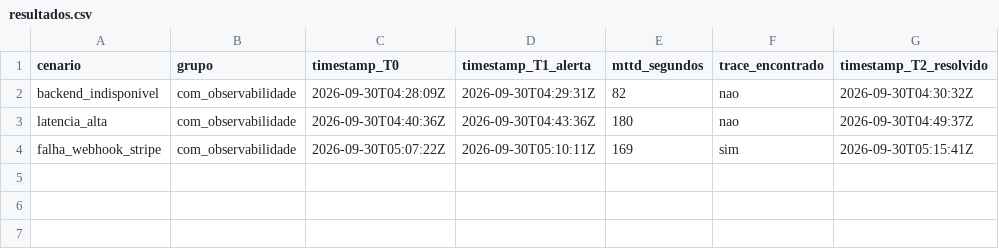
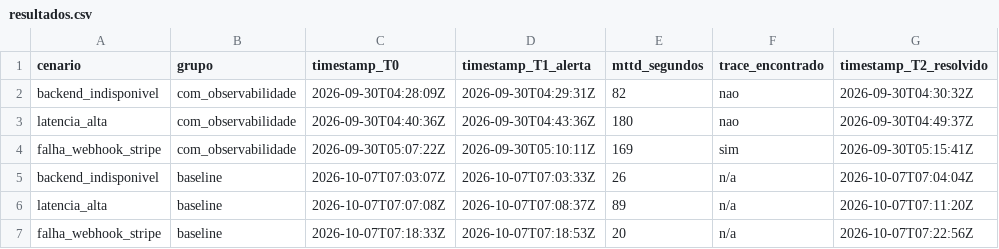
Before and after one commit to thuansilva/ai-podcast-clipper-saas, a CSV file: docs/pesquisa/experimento-observabilidade/resultados.csv, drawn as a sheet.

Commit message:
docs(pesquisa): mede grupo baseline do experimento de observabilidade
Executa o roteiro manual nos 3 cenarios (backend_indisponivel,
latencia_alta, falha_webhook_stripe) e preenche o grupo baseline em
resultados.csv, que faltava desde o experimento original de 2026-09-30.

Resultado inverte a hipotese original (baseline mais rapido que o
alerta automatico nos 3 casos) por uma limitacao de desenho do teste:
o baseline mediu reacao imediata a propria falha injetada, nao
deteccao "ambiente" sem vigilancia. Essa limitacao e os resultados
completos (com e sem observabilidade) sao consolidados em
docs/pesquisa/experimento-observabilidade/objetivos-e-resultados.md,
que serve de base para o artigo.

```diff
--- a/docs/pesquisa/experimento-observabilidade/resultados.csv
+++ b/docs/pesquisa/experimento-observabilidade/resultados.csv
@@ -4 +4,4 @@ latencia_alta,com_observabilidade,2026-09-30T04:40:36Z,2026-09-30T04:43:36Z,180,
 falha_webhook_stripe,com_observabilidade,2026-09-30T05:07:22Z,2026-09-30T05:10:11Z,169,sim,2026-09-30T05:15:41Z
+backend_indisponivel,baseline,2026-10-07T07:03:07Z,2026-10-07T07:03:33Z,26,n/a,2026-10-07T07:04:04Z
+latencia_alta,baseline,2026-10-07T07:07:08Z,2026-10-07T07:08:37Z,89,n/a,2026-10-07T07:11:20Z
+falha_webhook_stripe,baseline,2026-10-07T07:18:33Z,2026-10-07T07:18:53Z,20,n/a,2026-10-07T07:22:56Z
```
Also changed, not shown: 3 other files.
